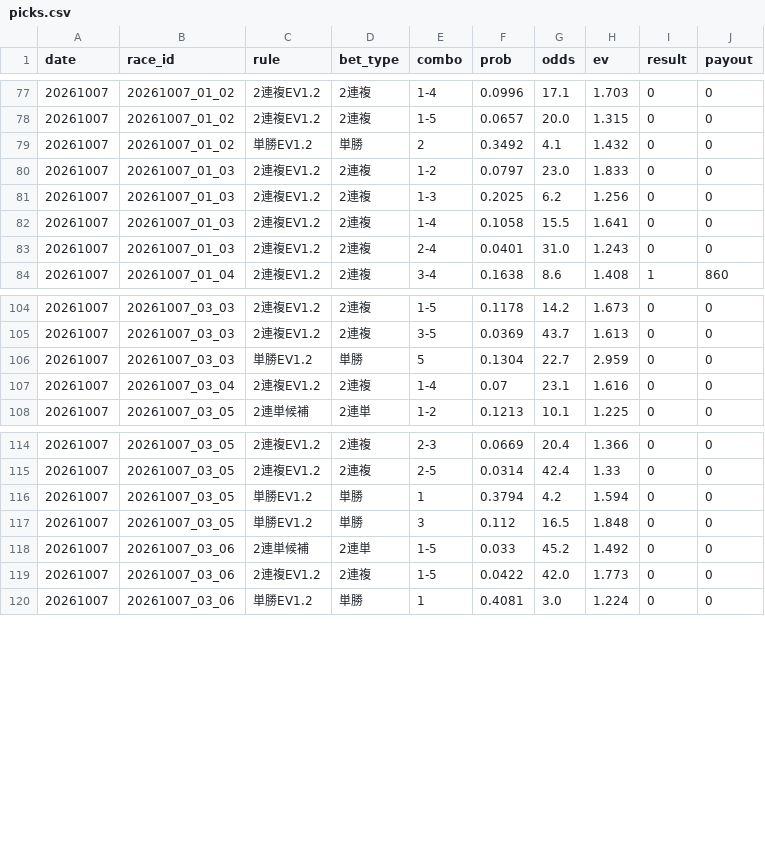
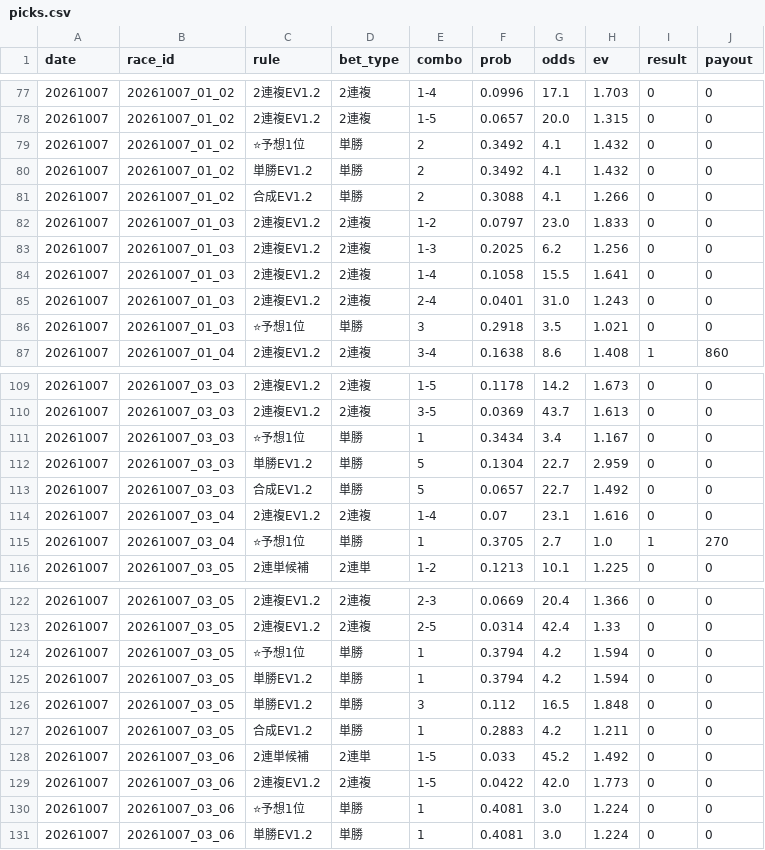
Before and after one commit to sigulun555-lab/claude, a CSV file: papertrade/picks.csv, drawn as a sheet; only a part is shown, gaps mark what is left out; the diff covers the shown part only; the diff names each change by its address in the sheet, - before the commit and + after, or states it on an @@ line.

```diff
--- a/papertrade/picks.csv
+++ b/papertrade/picks.csv
+row 79: 20261007 | 20261007_01_02 | ⭐予想1位 | 単勝 | 2 | 0.3492 | 4.1 | 1.432 | 0 | 0
+row 81: 20261007 | 20261007_01_02 | 合成EV1.2 | 単勝 | 2 | 0.3088 | 4.1 | 1.266 | 0 | 0
+row 86: 20261007 | 20261007_01_03 | ⭐予想1位 | 単勝 | 3 | 0.2918 | 3.5 | 1.021 | 0 | 0
+row 111: 20261007 | 20261007_03_03 | ⭐予想1位 | 単勝 | 1 | 0.3434 | 3.4 | 1.167 | 0 | 0
+row 113: 20261007 | 20261007_03_03 | 合成EV1.2 | 単勝 | 5 | 0.0657 | 22.7 | 1.492 | 0 | 0
+row 115: 20261007 | 20261007_03_04 | ⭐予想1位 | 単勝 | 1 | 0.3705 | 2.7 | 1.0 | 1 | 270
+row 124: 20261007 | 20261007_03_05 | ⭐予想1位 | 単勝 | 1 | 0.3794 | 4.2 | 1.594 | 0 | 0
+row 127: 20261007 | 20261007_03_05 | 合成EV1.2 | 単勝 | 1 | 0.2883 | 4.2 | 1.211 | 0 | 0
+row 130: 20261007 | 20261007_03_06 | ⭐予想1位 | 単勝 | 1 | 0.4081 | 3.0 | 1.224 | 0 | 0
```
Also changed, not shown: 2 added rows elsewhere in this file, 3 other files.
